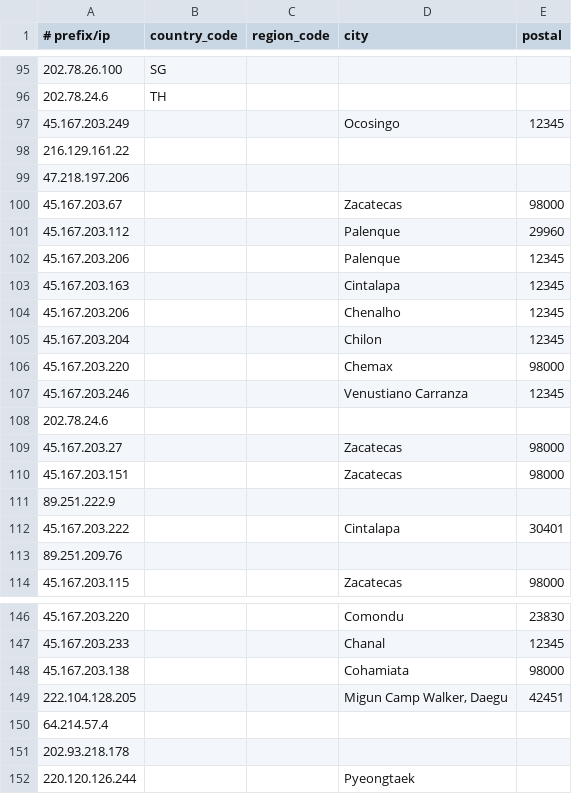
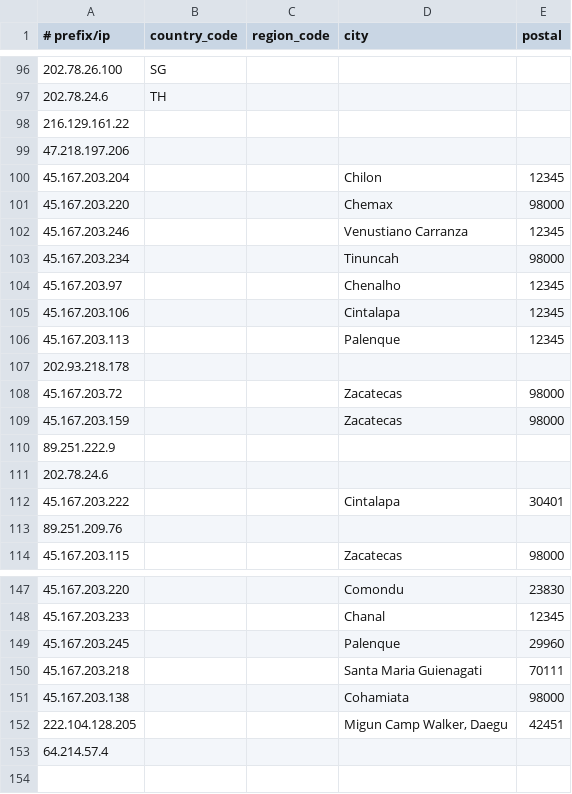
Before and after one commit to Viasat/geofeed, a CSV file: dev.csv, drawn as a sheet; only a part is shown, gaps mark what is left out; the diff covers the shown part only.

Commit message:
viasat RIPE prefixes

```diff
--- a/dev.csv
+++ b/dev.csv
@@ -96,10 +97,4 @@
 202.78.24.6,TH,,,
-45.167.203.249,,,Ocosingo,12345
 216.129.161.22,,,,
 47.218.197.206,,,,
-45.167.203.67,,,Zacatecas,98000
-45.167.203.112,,,Palenque,29960
-45.167.203.206,,,Palenque,12345
-45.167.203.163,,,Cintalapa,12345
-45.167.203.206,,,Chenalho,12345
 45.167.203.204,,,Chilon,12345
@@ -107,6 +102,11 @@
 45.167.203.246,,,Venustiano Carranza,12345
+45.167.203.234,,,Tinuncah,98000
+45.167.203.97,,,Chenalho,12345
+45.167.203.106,,,Cintalapa,12345
+45.167.203.113,,,Palenque,12345
+202.93.218.178,,,,
+45.167.203.72,,,Zacatecas,98000
+45.167.203.159,,,Zacatecas,98000
+89.251.222.9,,,,
 202.78.24.6,,,,
-45.167.203.27,,,Zacatecas,98000
-45.167.203.151,,,Zacatecas,98000
-89.251.222.9,,,,
 45.167.203.222,,,Cintalapa,30401
@@ -147,2 +148,4 @@
 45.167.203.233,,,Chanal,12345
+45.167.203.245,,,Palenque,29960
+45.167.203.218,,,Santa Maria Guienagati,70111
 45.167.203.138,,,Cohamiata,98000
@@ -150,3 +153 @@
 64.214.57.4,,,,
-202.93.218.178,,,,
-220.120.126.244,,,Pyeongtaek,
```
Also changed, not shown: 5 added rows, 2 removed rows and 16 moved rows elsewhere in this file.
